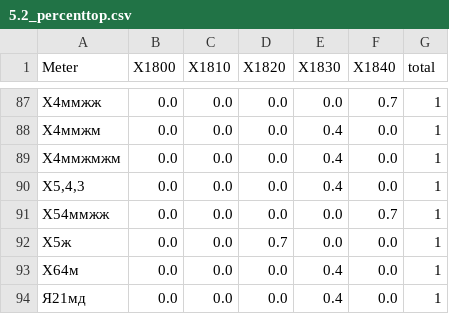
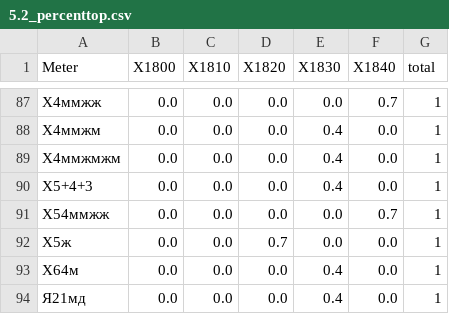
Before and after one commit to perechen/russian.songs.fin.thesis, a CSV file: Tables/5.2_percenttop.csv, drawn as a sheet; only a part is shown, gaps mark what is left out.

Commit message:
Update 5.2_percenttop.csv

```diff
--- a/Tables/5.2_percenttop.csv
+++ b/Tables/5.2_percenttop.csv
@@ -89,3 +89,3 @@ Meter;X1800;X1810;X1820;X1830;X1840;total
 Х4ммжмжм;0.0;0.0;0.0;0.4;0.0;1
-Х5,4,3;0.0;0.0;0.0;0.4;0.0;1
+Х5+4+3;0.0;0.0;0.0;0.4;0.0;1
 Х54ммжж;0.0;0.0;0.0;0.0;0.7;1
```
